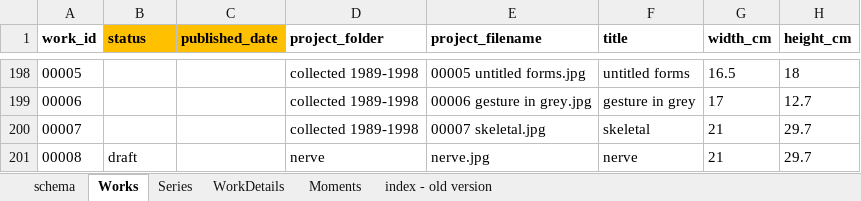
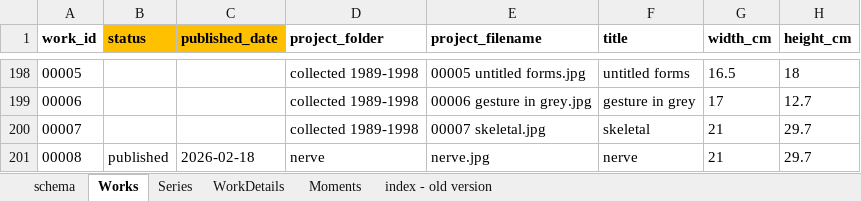
Before and after one commit to dotlineform/dotlineform-site, an Excel workbook: data/works.xlsx, sheet Works, drawn as a sheet; only a part is shown, gaps mark what is left out; values as stored, in another font and other column widths than the file's, no borders; the diff names each change by its address in the sheet, - before the commit and + after, or states it on an @@ line.

```diff
--- a/data/works.xlsx (sheet Works)
+++ b/data/works.xlsx (sheet Works)
-B201 (status): draft
+B201 (status): published
-C201 (published_date): (empty)
+C201 (published_date): 2026-02-18
```
Also changed, not shown: 5 other files.
